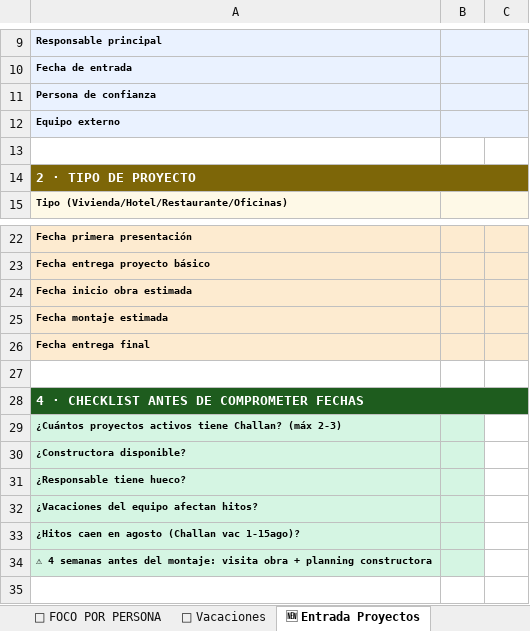
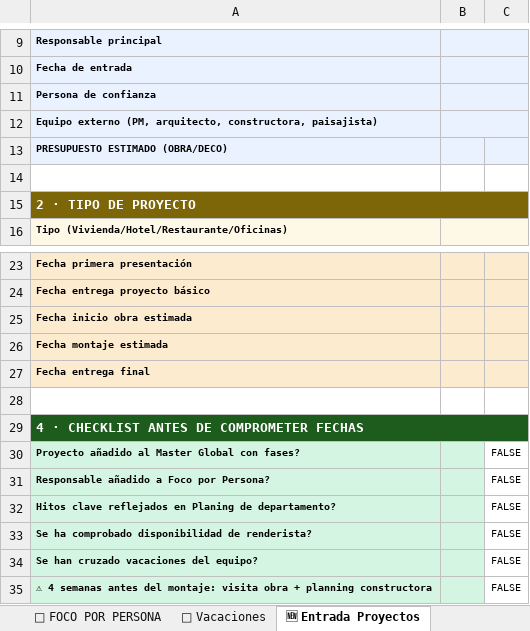
Before and after one commit to javierjimenezcisneros-create/apds-pm-estudio, an Excel workbook: PM_ESTUDIO_MASTER_COMPLETO.xlsx, sheet 🆕 Entrada Proyectos, drawn as a sheet; only a part is shown, gaps mark what is left out; values as stored, in another font and other column widths than the file's, no borders; removed rows and columns are numbered as before the commit, all else as after; the diff names each change by its address in the sheet, - before the commit and + after, or states it on an @@ line.

Commit message:
Excel actualizado automaticamente — 26/06/2026 12:38

```diff
--- a/PM_ESTUDIO_MASTER_COMPLETO.xlsx (sheet 🆕 Entrada Proyectos)
+++ b/PM_ESTUDIO_MASTER_COMPLETO.xlsx (sheet 🆕 Entrada Proyectos)
-A12: Equipo externo
+A12: Equipo externo (PM, arquitecto, constructora, paisajista)
+row 13: PRESUPUESTO ESTIMADO (OBRA/DECO)
-row 29: ¿Cuántos proyectos activos tiene Challan? (máx 2-3)
-row 30: ¿Constructora disponible?
-row 31: ¿Responsable tiene hueco?
-row 32: ¿Vacaciones del equipo afectan hitos?
-row 33: ¿Hitos caen en agosto (Challan vac 1-15ago)?
+row 30: Proyecto añadido al Master Global con fases? |  | FALSE
+row 31: Responsable añadido a Foco por Persona? |  | FALSE
+row 32: Hitos clave reflejados en Planing de departamento? |  | FALSE
+row 33: Se ha comprobado disponibilidad de renderista? |  | FALSE
+row 34: Se han cruzado vacaciones del equipo? |  | FALSE
-C35: (empty)
+C35: FALSE
```
